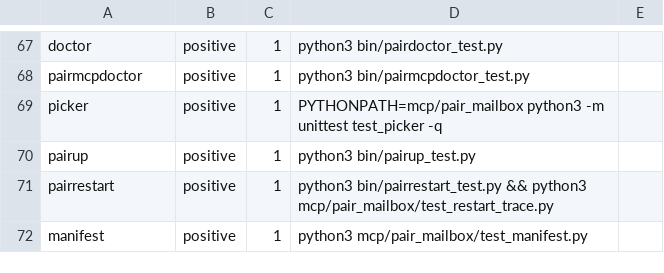
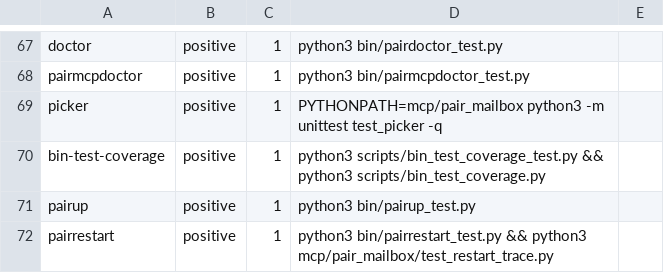
Before and after one commit to AVP-Dev/pair-mailbox, a TSV file: scripts/verification-profile.tsv, drawn as a sheet; only a part is shown, gaps mark what is left out; the shorter side is filled out with more unchanged rows; the diff names each change by its address in the sheet, - before the commit and + after, or states it on an @@ line.

```diff
--- a/scripts/verification-profile.tsv
+++ b/scripts/verification-profile.tsv
+row 70: bin-test-coverage | positive | 1 | python3 scripts/bin_test_coverage_test.py && python3 scripts/bin_test_coverage.py
```
Also changed, not shown: scripts/verify-map.tsv, 4 other files.
